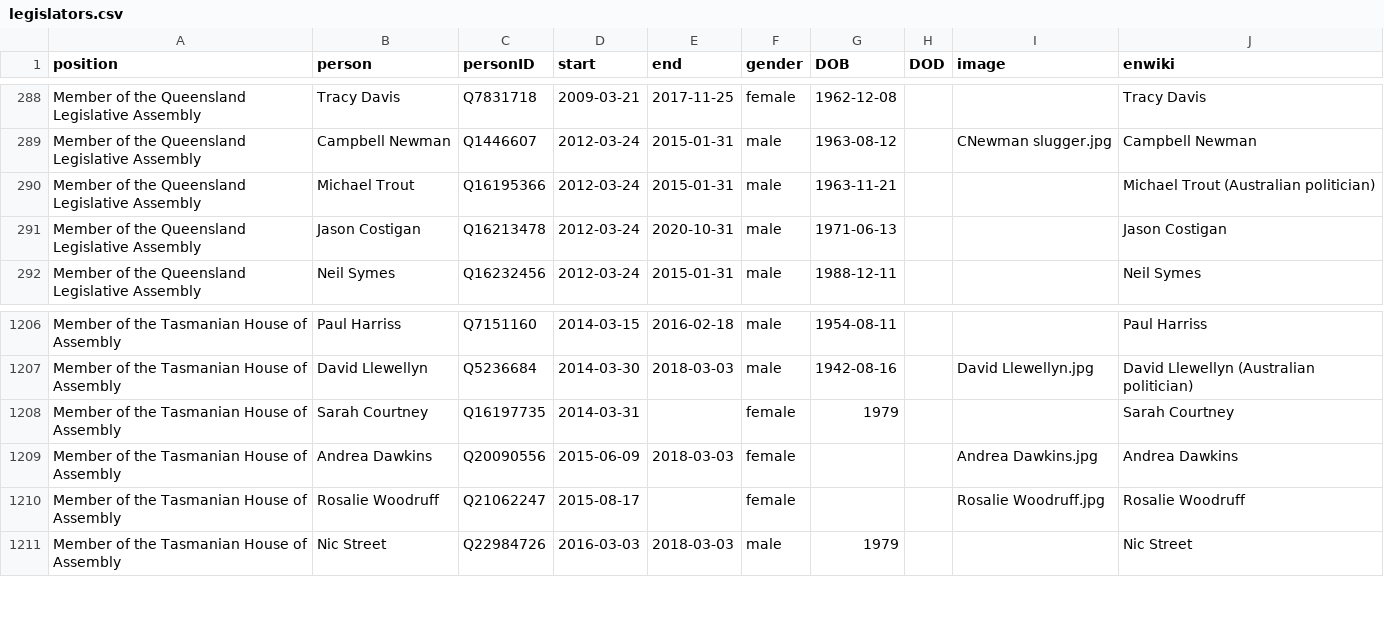
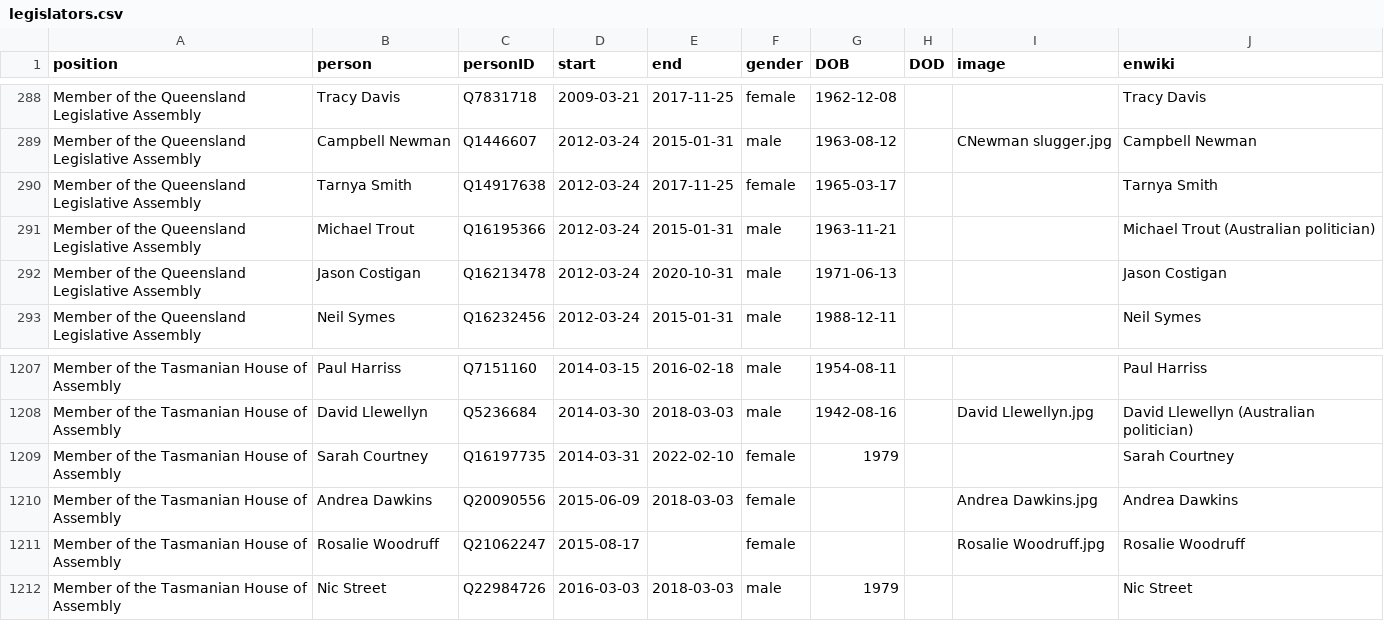
Before and after one commit to every-politician-scrapers/australia-cabinet, a CSV file: html/legislators.csv, drawn as a sheet; only a part is shown, gaps mark what is left out.

Commit message:
PCB update

```diff
--- a/html/legislators.csv
+++ b/html/legislators.csv
@@ -289,2 +289,3 @@ Member of the Queensland Legislative Assembly,Tracy Davis,Q7831718,2009-03-21,20
 Member of the Queensland Legislative Assembly,Campbell Newman,Q1446607,2012-03-24,2015-01-31,male,1963-08-12,,CNewman slugger.jpg,Campbell Newman
+Member of the Queensland Legislative Assembly,Tarnya Smith,Q14917638,2012-03-24,2017-11-25,female,1965-03-17,,,Tarnya Smith
 Member of the Queensland Legislative Assembly,Michael Trout,Q16195366,2012-03-24,2015-01-31,male,1963-11-21,,,Michael Trout (Australian politician)
@@ -1207,3 +1208,3 @@ Member of the Tasmanian House of Assembly,Paul Harriss,Q7151160,2014-03-15,2016-
 Member of the Tasmanian House of Assembly,David Llewellyn,Q5236684,2014-03-30,2018-03-03,male,1942-08-16,,David Llewellyn.jpg,David Llewellyn (Australian politician)
-Member of the Tasmanian House of Assembly,Sarah Courtney,Q16197735,2014-03-31,,female,1979,,,Sarah Courtney
+Member of the Tasmanian House of Assembly,Sarah Courtney,Q16197735,2014-03-31,2022-02-10,female,1979,,,Sarah Courtney
 Member of the Tasmanian House of Assembly,Andrea Dawkins,Q20090556,2015-06-09,2018-03-03,female,,,Andrea Dawkins.jpg,Andrea Dawkins
```
